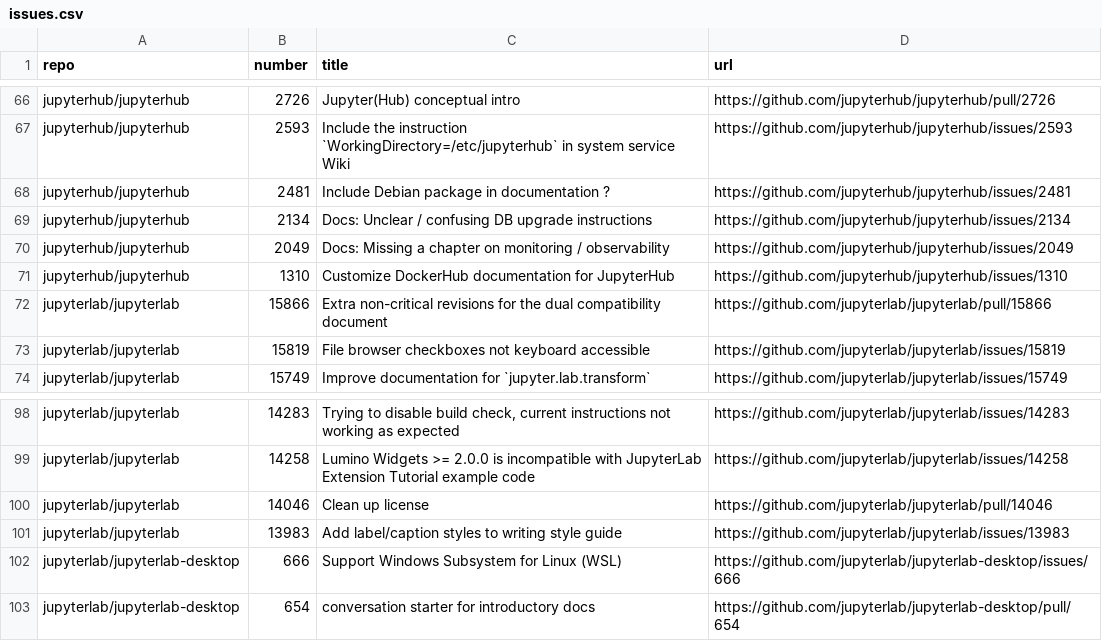
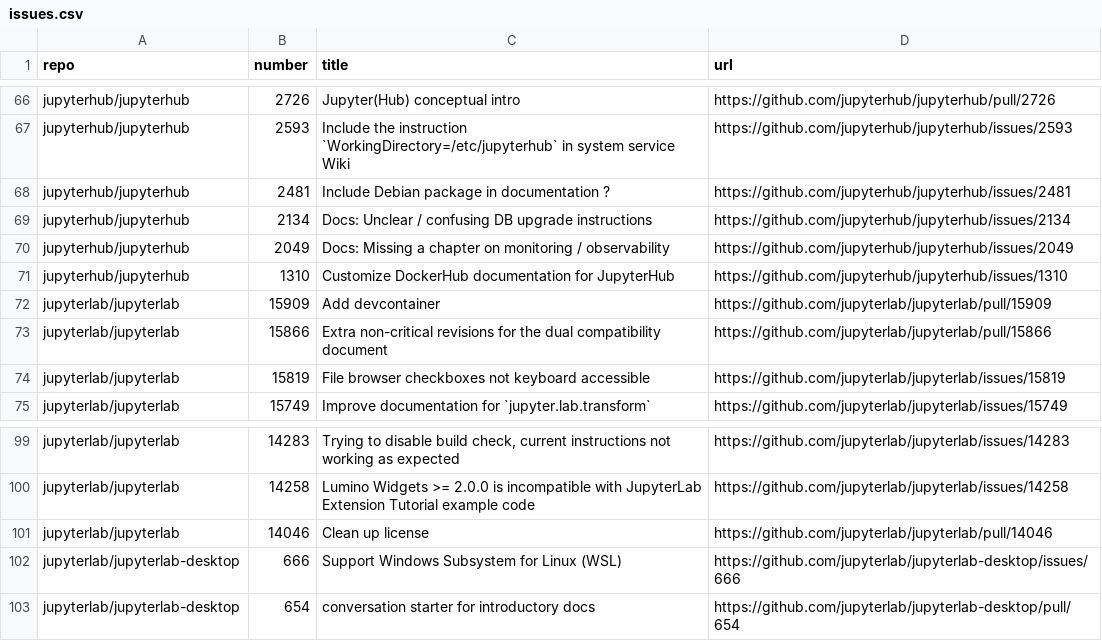
Before and after one commit to jupyter/docs-team-compass, a CSV file: workflows/documentation_issues/issues.csv, drawn as a sheet; only a part is shown, gaps mark what is left out; removed rows and columns are numbered as before the commit, all else as after; the diff names each change by its address in the sheet, - before the commit and + after, or states it on an @@ line.

```diff
--- a/workflows/documentation_issues/issues.csv
+++ b/workflows/documentation_issues/issues.csv
+row 72: jupyterlab/jupyterlab | 15909 | Add devcontainer | https://github.com/jupyterlab/jupyterlab/pull/15909
-row 101: jupyterlab/jupyterlab | 13983 | Add label/caption styles to writing style guide | https://github.com/jupyterlab/jupyterlab/issues/13983
```
Also changed, not shown: 1 other file.
